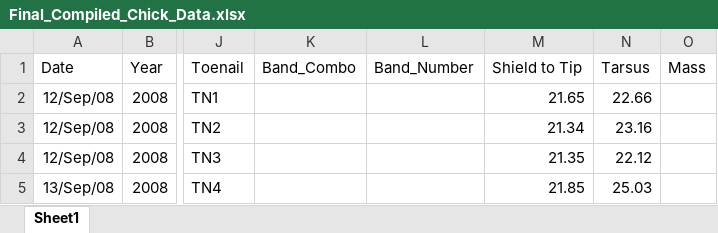
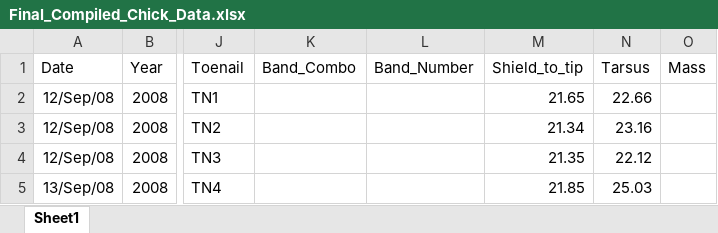
Before and after one commit to justinsbenjamin/Synchrony, an Excel workbook: Final_Compiled_Chick_Data.xlsx, sheet Sheet1, drawn as a sheet; only a part is shown, gaps mark what is left out; values as stored, in another font and other column widths than the file's, no borders; the diff names each change by its address in the sheet, - before the commit and + after, or states it on an @@ line.

```diff
--- a/Final_Compiled_Chick_Data.xlsx (sheet Sheet1)
+++ b/Final_Compiled_Chick_Data.xlsx (sheet Sheet1)
-M1: Shield to Tip
+M1: Shield_to_tip
```
Also changed, not shown: 1 other file.
